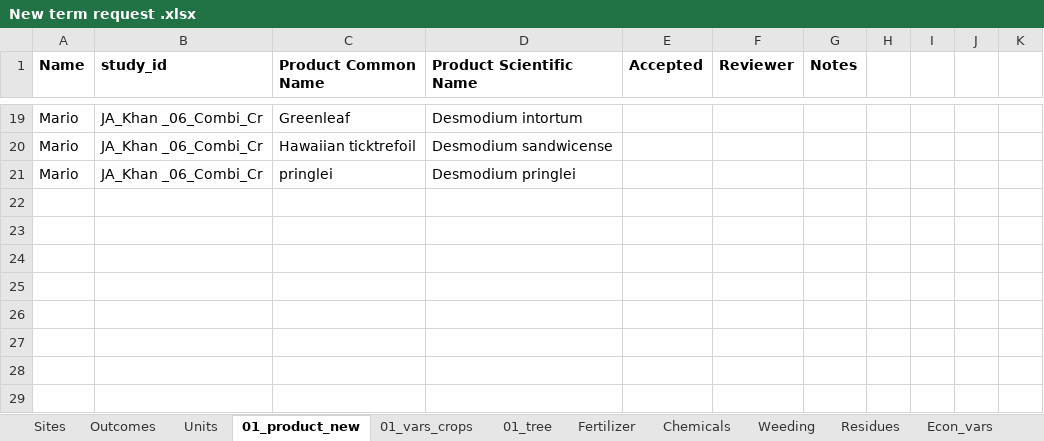
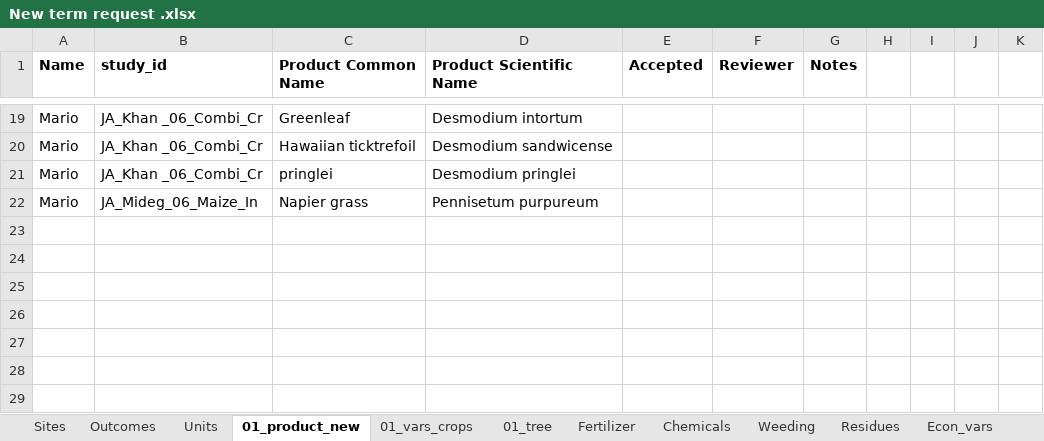
Before and after one commit to andreacsanchezb10/Agroecology_Evidence_Hub, an Excel workbook: 02.FOMD/02.metadata_structure/New term request .xlsx, sheet 01_product_new, drawn as a sheet; only a part is shown, gaps mark what is left out; values as stored, in another font and other column widths than the file's, no borders; conditional formats not drawn; the diff names each change by its address in the sheet, - before the commit and + after, or states it on an @@ line.

```diff
--- a/02.FOMD/02.metadata_structure/New term request .xlsx (sheet 01_product_new)
+++ b/02.FOMD/02.metadata_structure/New term request .xlsx (sheet 01_product_new)
-row 22: (empty)
+row 22: Mario | JA_Mideg_06_Maize_In | Napier grass | Pennisetum purpureum
```
Also changed, not shown: sheet 01_vars_crops, sheet Sites, 02.FOMD/02.metadata_structure/10_FOMD_metadata_synthesis_short.xlsx, 25 other files.
